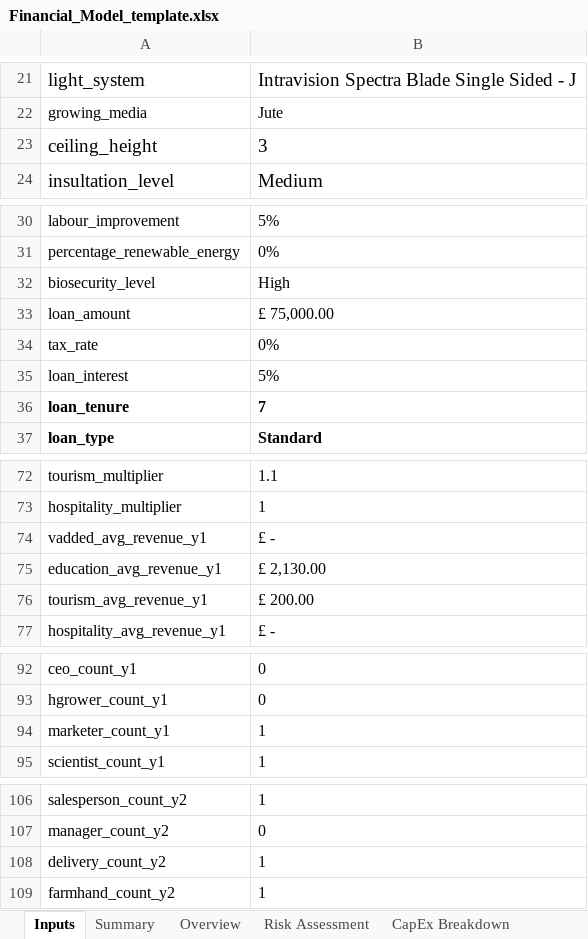
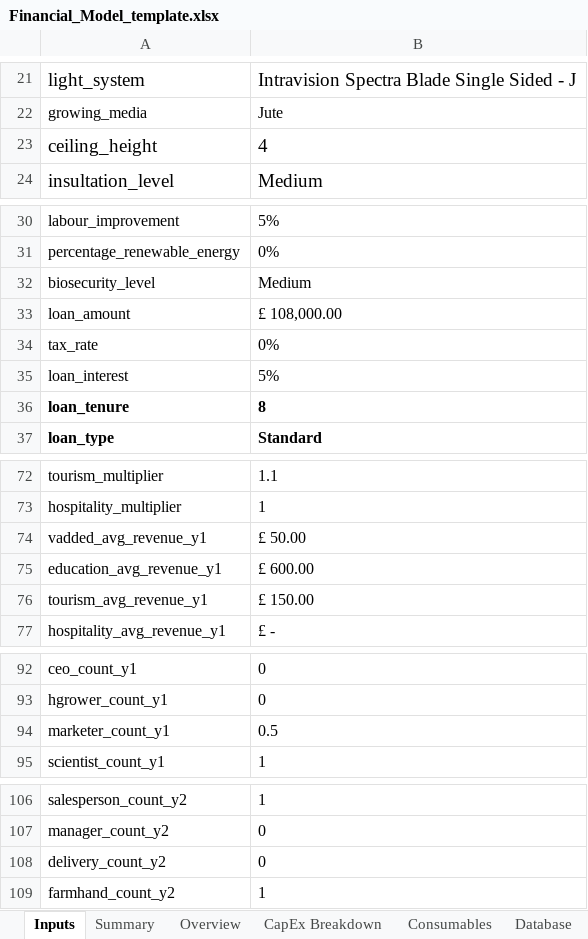
Before and after one commit to GaiaKnowledge/VerticalFarming, an Excel workbook: Financial_Model_template.xlsx, sheet Inputs, drawn as a sheet; only a part is shown, gaps mark what is left out; values as stored, in another font and other column widths than the file's, no borders; conditional formats not drawn; the diff names each change by its address in the sheet, - before the commit and + after, or states it on an @@ line.

Commit message:
Added productivity target inputs to Scneario. Functions with productivity dataframes. Added Radar chart for productivity targets Calculations for CO2 emitted, mitigated and net
Played around with pba analysis

```diff
--- a/Financial_Model_template.xlsx (sheet Inputs)
+++ b/Financial_Model_template.xlsx (sheet Inputs)
-sheet tab: Risk Assessment
-B23: 3
+B23: 4
-B32: High
+B32: Medium
-B33: £ 75,000.00
+B33: £ 108,000.00
-B36: 7
+B36: 8
-B74: £ -
+B74: £ 50.00
-B75: £ 2,130.00
+B75: £ 600.00
-B76: £ 200.00
+B76: £ 150.00
-B94: 1
+B94: 0.5
-B108: 1
+B108: 0
```
Also changed, not shown: sheet Overview, sheet Summary, charts or pictures, Current_Financial_Model.xlsx, results.xlsx, 3 other files.
